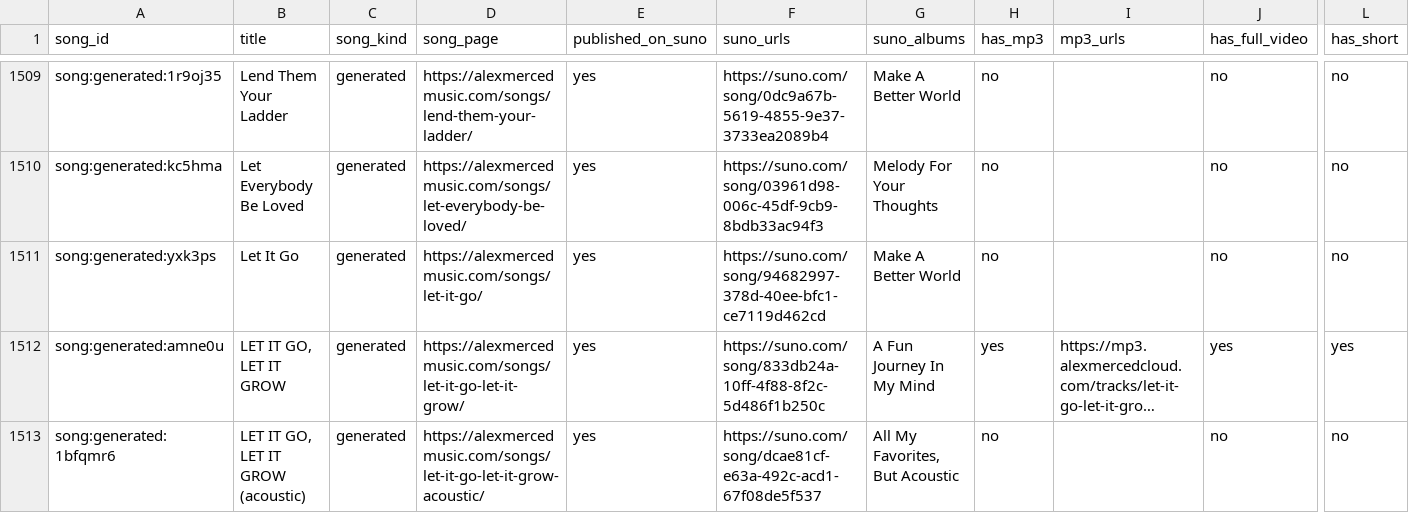
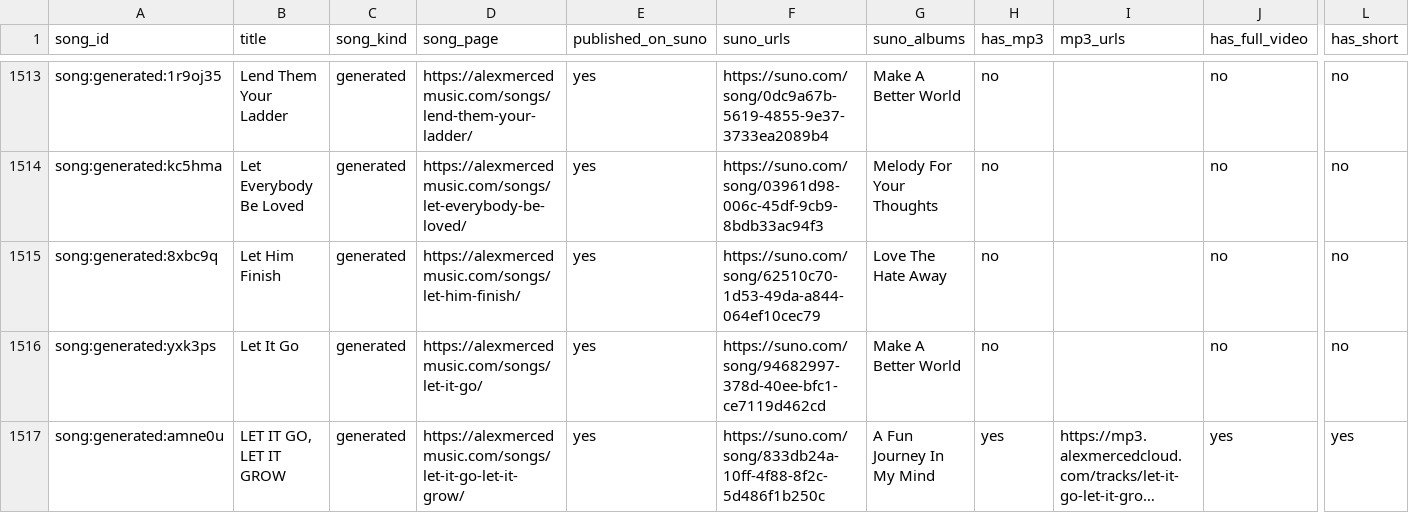
Before and after one commit to AlexMercedCoder/alexmercedmusic, a CSV file: local-index/website-songs.csv, drawn as a sheet; only a part is shown, gaps mark what is left out; the shorter side is filled out with more unchanged rows; long unchanged cells end in …; rows hold the shown columns only; the diff covers the shown part only; the diff names each change by its address in the sheet, - before the commit and + after, or states it on an @@ line.

```diff
--- a/local-index/website-songs.csv
+++ b/local-index/website-songs.csv
+row 1515: song:generated:8xbc9q | Let Him Finish | generated | https://alexmercedmusic.com/songs/let-him-finish/ | yes | https://suno.com/song/62510c70-1d53-49da-a844-064ef10cec79 | Love The Hate Away | no |  | no | no
```
Also changed, not shown: 14 added rows and 14 edited cells elsewhere in this file, local-index/published-suno-songs.csv, 9 other files.
